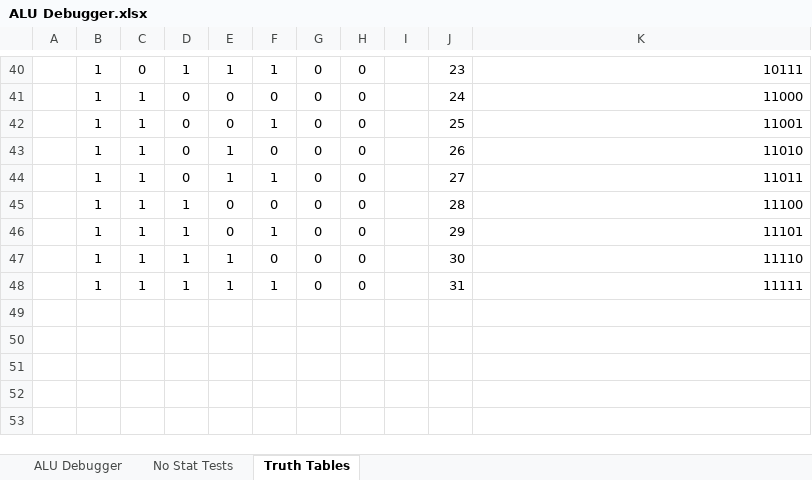
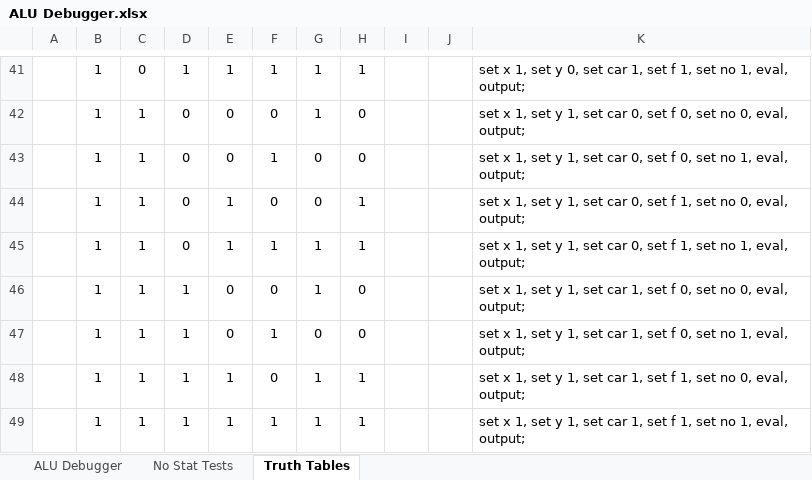
Before and after one commit to pgeltman/nand2tetris, an Excel workbook: projects/02/ALU Debugger.xlsx, sheet Truth Tables, drawn as a sheet; only a part is shown, gaps mark what is left out; values as stored, in another font and other column widths than the file's, no borders; addresses are those after the commit; the diff covers the shown part only; the diff names each change by its address in the sheet, - before the commit and + after, or states it on an @@ line.

```diff
--- a/projects/02/ALU Debugger.xlsx (sheet Truth Tables)
+++ b/projects/02/ALU Debugger.xlsx (sheet Truth Tables)
-G41:G42: 0
+G41:G42: 1
-H41: 0
+H41: 1
-J41: 23
+J41: (empty)
-K41:K49 alignment: right
+K41:K49 alignment: left
-K41: 10111
+K41: set x 1, set y 0, set car 1, set f 1, set no 1, eval, output;
-J42: 24
+J42: (empty)
-K42: 11000
+K42: set x 1, set y 1, set car 0, set f 0, set no 0, eval, output;
-J43: 25
+J43: (empty)
-K43: 11001
+K43: set x 1, set y 1, set car 0, set f 0, set no 1, eval, output;
-H44:H45: 0
+H44:H45: 1
-J44: 26
+J44: (empty)
-K44: 11010
+K44: set x 1, set y 1, set car 0, set f 1, set no 0, eval, output;
-G45:G46: 0
+G45:G46: 1
-J45: 27
+J45: (empty)
-K45: 11011
+K45: set x 1, set y 1, set car 0, set f 1, set no 1, eval, output;
-J46: 28
+J46: (empty)
-K46: 11100
+K46: set x 1, set y 1, set car 1, set f 0, set no 0, eval, output;
-J47: 29
+J47: (empty)
-K47: 11101
+K47: set x 1, set y 1, set car 1, set f 0, set no 1, eval, output;
-G48:G49: 0
+G48:G49: 1
-H48:H49: 0
+H48:H49: 1
-J48: 30
+J48: (empty)
-K48: 11110
+K48: set x 1, set y 1, set car 1, set f 1, set no 0, eval, output;
-J49: 31
+J49: (empty)
-K49: 11111
+K49: set x 1, set y 1, set car 1, set f 1, set no 1, eval, output;
```
Also changed, not shown: 2 added rows, 1 removed row, 62 edited cells and cell formats elsewhere in this sheet, sheet No Stat Tests, sheet ALU Debugger, 8 other files.
